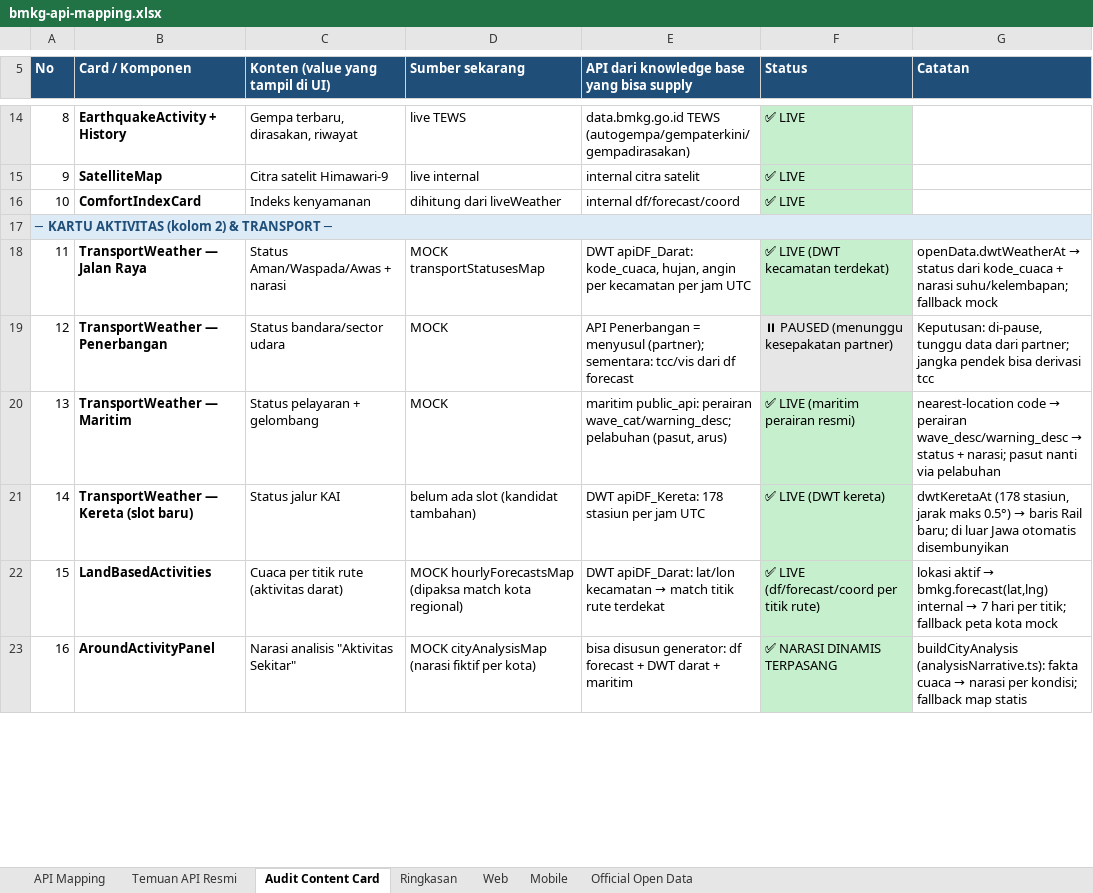
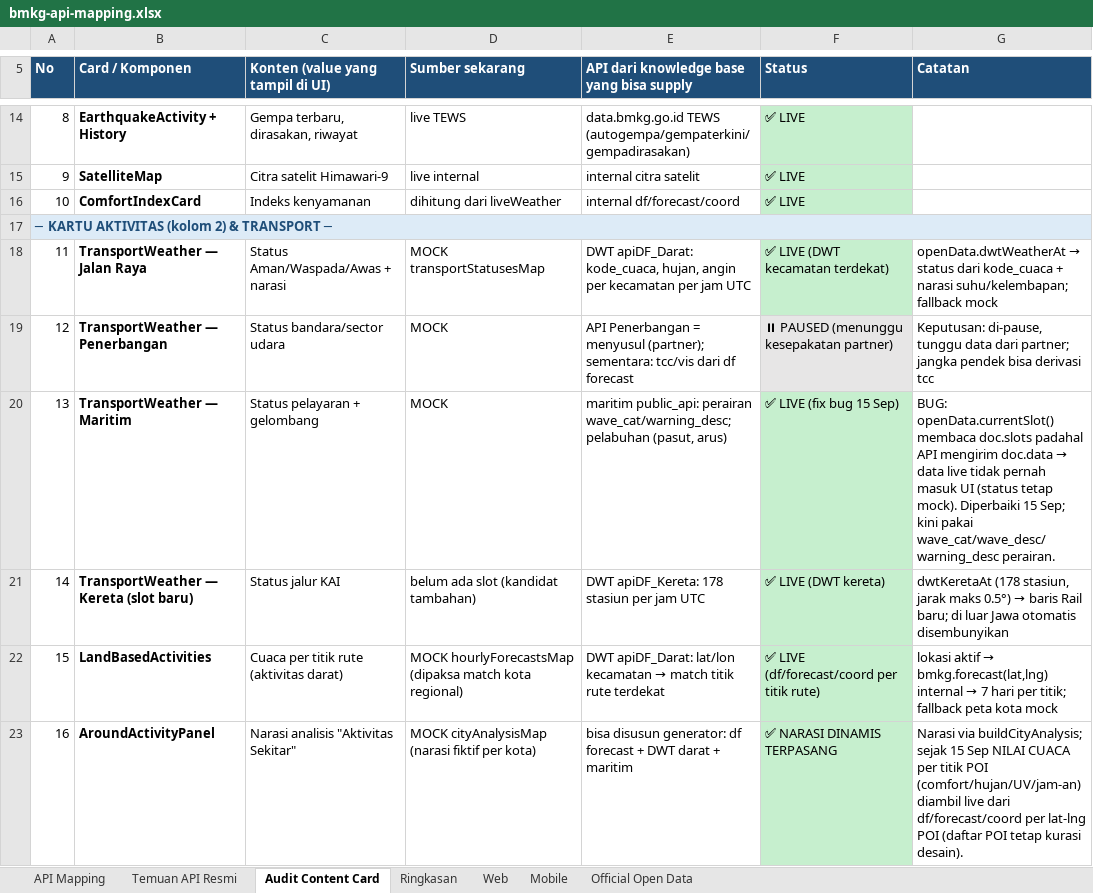
Before and after one commit to rahmatardi61-bot/BMKG-CUACA, an Excel workbook: docs/bmkg-api-mapping.xlsx, sheet Audit Content Card, drawn as a sheet; only a part is shown, gaps mark what is left out; values as stored, in another font and other column widths than the file's, no borders; the diff covers the shown part only; the diff names each change by its address in the sheet, - before the commit and + after, or states it on an @@ line.

Commit message:
docs: catat iterasi Tier A & B + cara baca response prakiraan
- team-notes.md: §6 baru (item yang dikerjakan, hasil verifikasi, bug lama yang
  ketemu, 6 keputusan sengaja-belum, §6.5 nonaktif sementara: auto-geser carousel).
- api-reference.md: §3.6-3.10 — shape maritim (data vs slots) + field pasut nullable,
  path benar wilayah_perairan.json (vs .geojson 404), nowcast tanpa CORS -> wajib
  proxy, fallback prakiraan adm4, ISPU tidak tersedia, arus pelabuhan di-skip, dan
  §3.10 tabel satuan + tafsir tiap field satu slot (termasuk jebakan vs=meter,
  wd=arah datang, time_index relatif analysis_date, tp x 20 = aproksimasi).
- api-comparison.md: klaim usang "terimplementasi identik: 0" diganti status 15 Sep,
  tabel Fase 6, baris proxy /alerts, plus direct open data & public_api maritim.
- README.md: peta status 15 Sep + daftar 7 sheet xlsx (Audit Content Card disebut).
- bmkg-api-mapping.xlsx: API Mapping +7 endpoint (39 baris, TERIMPLEMENTASI 16),
  Ringkasan dihitung ulang, Official Open Data (nowcast wajib-proxy, prakiraan dipakai
  sebagai fallback, +ISPU tidak tersedia, +perairan detail), Audit Content Card:
  koreksi klaim "LIVE" yang tidak akurat + 4 baris baru + MajorCitiesCarousel -> statis.

```diff
--- a/docs/bmkg-api-mapping.xlsx (sheet Audit Content Card)
+++ b/docs/bmkg-api-mapping.xlsx (sheet Audit Content Card)
-F20 (Status): ✅ LIVE (maritim perairan resmi)
+F20 (Status): ✅ LIVE (fix bug 15 Sep)
@@ G20 (Catatan): nearest-location code → perairan wave_desc/warning_desc → status + narasi; pasut nanti via pelabuhan → BUG: openData.currentSlot() membaca doc.slots padahal API mengirim doc.data → data live tidak pernah masuk UI (status tetap mock). Diperbaiki 15 Sep; kini pakai wave_cat/wave_desc/warning_desc perairan. @@
@@ G23 (Catatan): buildCityAnalysis (analysisNarrative.ts): fakta cuaca → narasi per kondisi; fallback map statis → Narasi via buildCityAnalysis; sejak 15 Sep NILAI CUACA per titik POI (comfort/hujan/UV/jam-an) diambil live dari df/forecast/coord per lat-lng POI (daftar POI tetap kurasi desain). @@
```
Also changed, not shown: 4 added rows, 13 edited cells and row numbers in column A elsewhere in this sheet, sheet API Mapping, sheet Official Open Data, sheet Ringkasan, 4 other files.
